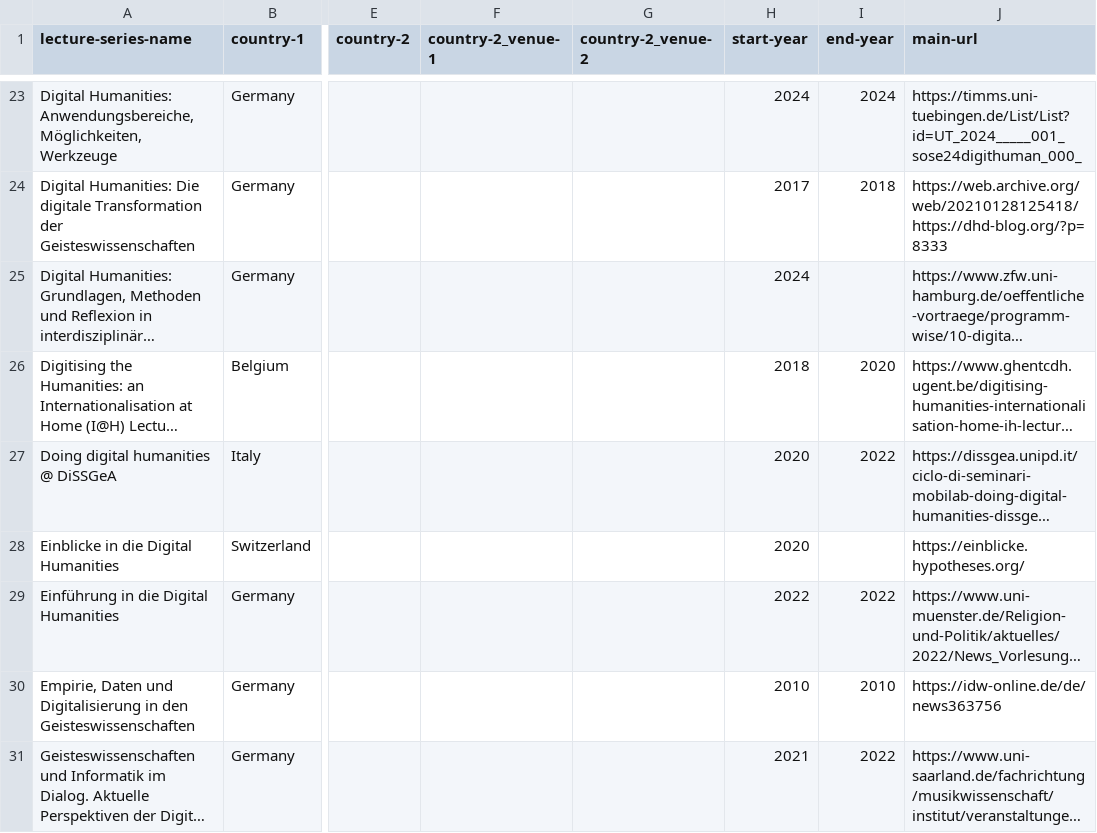
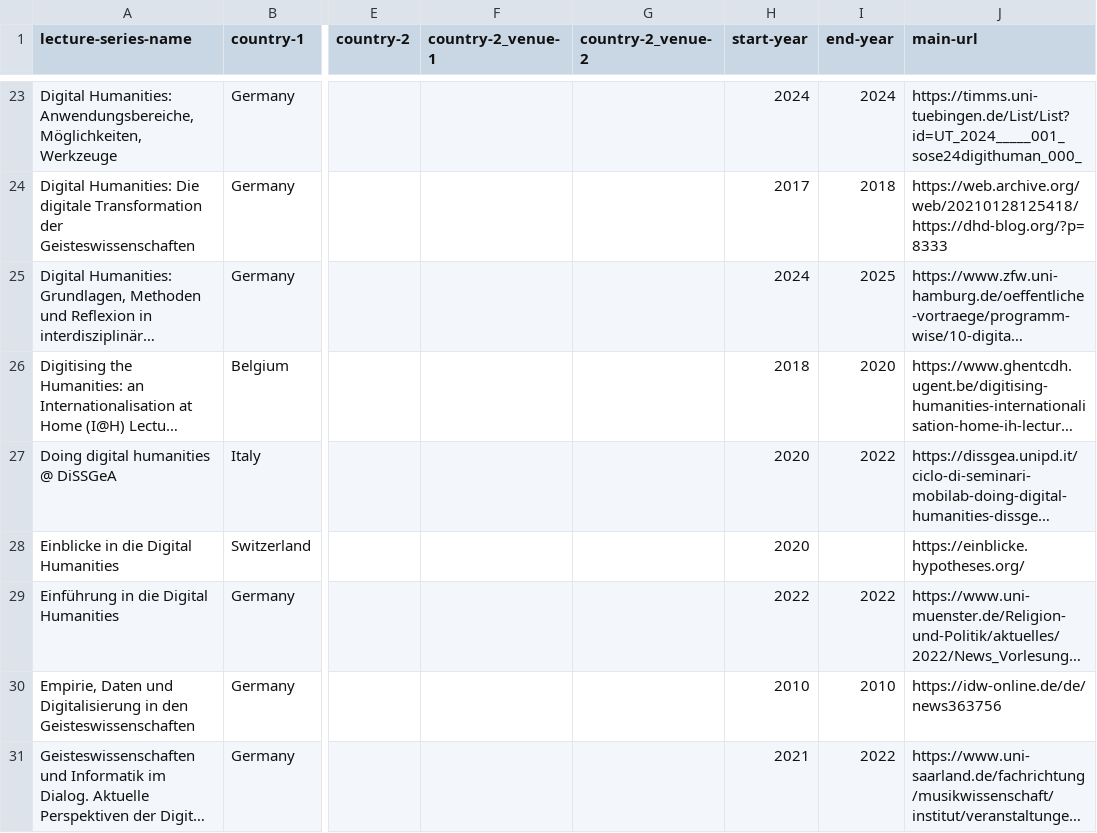
Before and after one commit to erre1998/lectures-that-link, a CSV file: all-lecture-series.csv, drawn as a sheet; only a part is shown, gaps mark what is left out; long unchanged cells end in …; the diff names each change by its address in the sheet, - before the commit and + after, or states it on an @@ line.

Commit message:
Update all-lecture-series.csv

```diff
--- a/all-lecture-series.csv
+++ b/all-lecture-series.csv
-I25 (end-year): (empty)
+I25 (end-year): 2025
```
